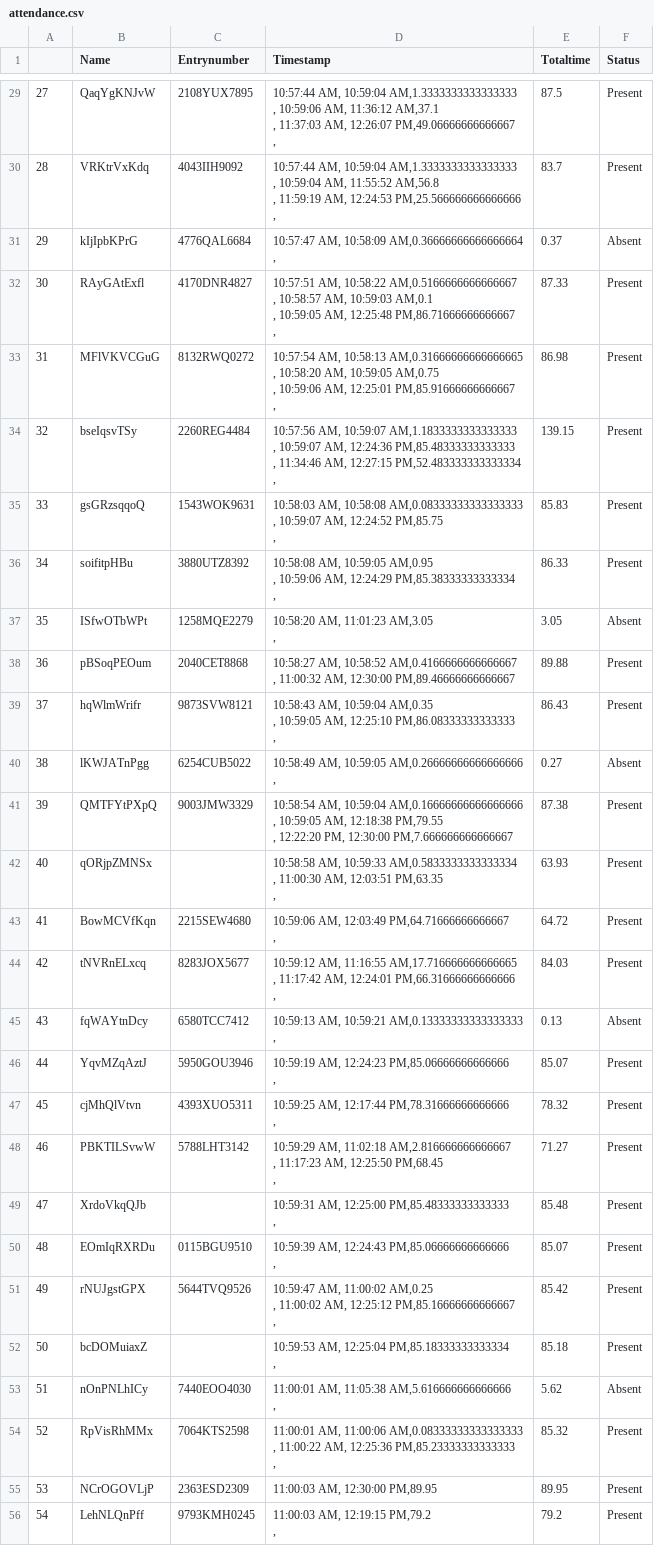
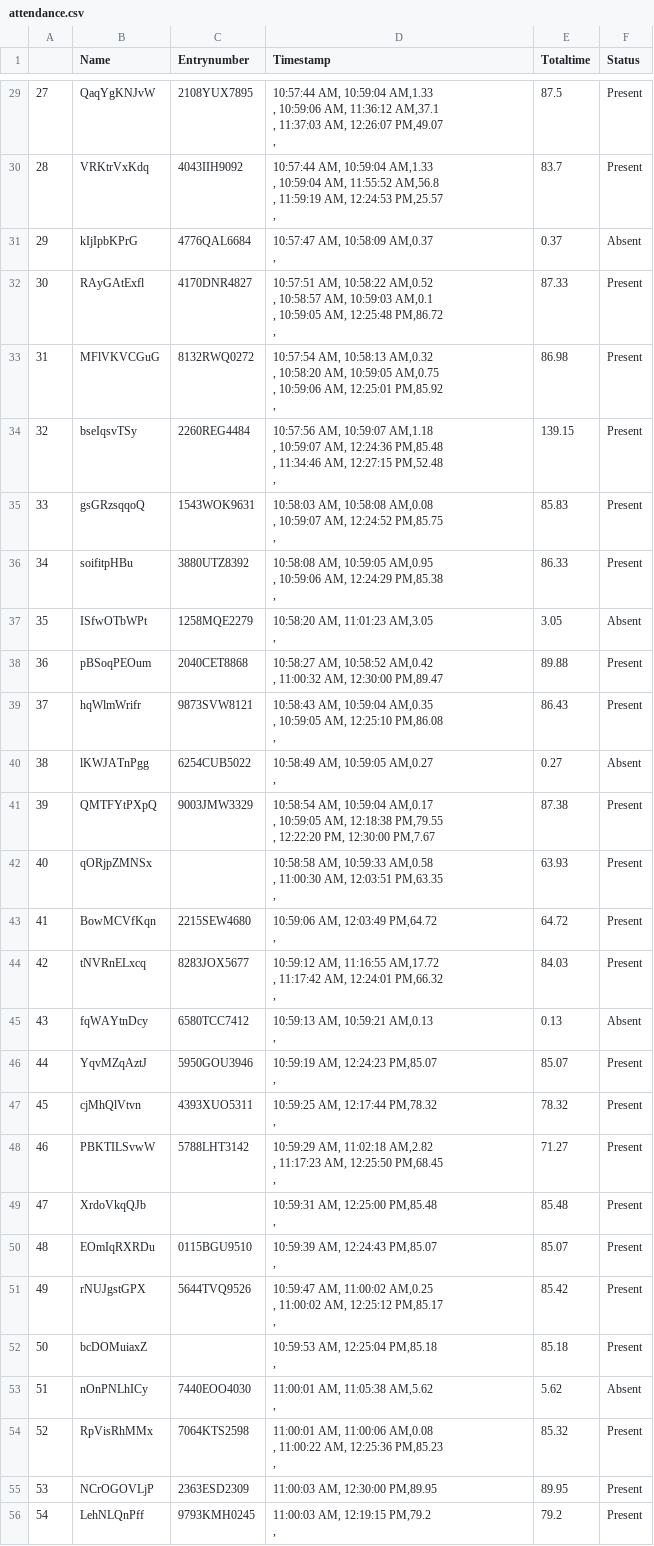
Before and after one commit to tanmayaeron/Scripts, a CSV file: attendance.csv, drawn as a sheet; only a part is shown, gaps mark what is left out; the diff covers the shown part only.

```diff
--- a/attendance.csv
+++ b/attendance.csv
@@ -88,74 +88,74 @@
-27,QaqYgKNJvW,2108YUX7895," 10:57:44 AM, 10:59:04 AM,1.3333333333333333
-, 10:59:06 AM, 11:36:12 AM,37.1
-, 11:37:03 AM, 12:26:07 PM,49.06666666666667
-,",87.5,Present
-28,VRKtrVxKdq,4043IIH9092," 10:57:44 AM, 10:59:04 AM,1.3333333333333333
-, 10:59:04 AM, 11:55:52 AM,56.8
-, 11:59:19 AM, 12:24:53 PM,25.566666666666666
-,",83.7,Present
-29,kIjIpbKPrG,4776QAL6684," 10:57:47 AM, 10:58:09 AM,0.36666666666666664
-,",0.37,Absent
-30,RAyGAtExfl,4170DNR4827," 10:57:51 AM, 10:58:22 AM,0.5166666666666667
-, 10:58:57 AM, 10:59:03 AM,0.1
-, 10:59:05 AM, 12:25:48 PM,86.71666666666667
-,",87.33,Present
-31,MFlVKVCGuG,8132RWQ0272," 10:57:54 AM, 10:58:13 AM,0.31666666666666665
-, 10:58:20 AM, 10:59:05 AM,0.75
-, 10:59:06 AM, 12:25:01 PM,85.91666666666667
-,",86.98,Present
-32,bseIqsvTSy,2260REG4484," 10:57:56 AM, 10:59:07 AM,1.1833333333333333
-, 10:59:07 AM, 12:24:36 PM,85.48333333333333
-, 11:34:46 AM, 12:27:15 PM,52.483333333333334
-,",139.15,Present
-33,gsGRzsqqoQ,1543WOK9631," 10:58:03 AM, 10:58:08 AM,0.08333333333333333
-, 10:59:07 AM, 12:24:52 PM,85.75
-,",85.83,Present
-34,soifitpHBu,3880UTZ8392," 10:58:08 AM, 10:59:05 AM,0.95
-, 10:59:06 AM, 12:24:29 PM,85.38333333333334
-,",86.33,Present
+27,QaqYgKNJvW,2108YUX7895," 10:57:44 AM, 10:59:04 AM,1.33
+, 10:59:06 AM, 11:36:12 AM,37.1
+, 11:37:03 AM, 12:26:07 PM,49.07
+,",87.5,Present
+28,VRKtrVxKdq,4043IIH9092," 10:57:44 AM, 10:59:04 AM,1.33
+, 10:59:04 AM, 11:55:52 AM,56.8
+, 11:59:19 AM, 12:24:53 PM,25.57
+,",83.7,Present
+29,kIjIpbKPrG,4776QAL6684," 10:57:47 AM, 10:58:09 AM,0.37
+,",0.37,Absent
+30,RAyGAtExfl,4170DNR4827," 10:57:51 AM, 10:58:22 AM,0.52
+, 10:58:57 AM, 10:59:03 AM,0.1
+, 10:59:05 AM, 12:25:48 PM,86.72
+,",87.33,Present
+31,MFlVKVCGuG,8132RWQ0272," 10:57:54 AM, 10:58:13 AM,0.32
+, 10:58:20 AM, 10:59:05 AM,0.75
+, 10:59:06 AM, 12:25:01 PM,85.92
+,",86.98,Present
+32,bseIqsvTSy,2260REG4484," 10:57:56 AM, 10:59:07 AM,1.18
+, 10:59:07 AM, 12:24:36 PM,85.48
+, 11:34:46 AM, 12:27:15 PM,52.48
+,",139.15,Present
+33,gsGRzsqqoQ,1543WOK9631," 10:58:03 AM, 10:58:08 AM,0.08
+, 10:59:07 AM, 12:24:52 PM,85.75
+,",85.83,Present
+34,soifitpHBu,3880UTZ8392," 10:58:08 AM, 10:59:05 AM,0.95
+, 10:59:06 AM, 12:24:29 PM,85.38
+,",86.33,Present
 35,ISfwOTbWPt,1258MQE2279," 10:58:20 AM, 11:01:23 AM,3.05
 ,",3.05,Absent
-36,pBSoqPEOum,2040CET8868," 10:58:27 AM, 10:58:52 AM,0.4166666666666667
-, 11:00:32 AM, 12:30:00 PM,89.46666666666667
-",89.88,Present
-37,hqWlmWrifr,9873SVW8121," 10:58:43 AM, 10:59:04 AM,0.35
-, 10:59:05 AM, 12:25:10 PM,86.08333333333333
-,",86.43,Present
-38,lKWJATnPgg,6254CUB5022," 10:58:49 AM, 10:59:05 AM,0.26666666666666666
-,",0.27,Absent
-39,QMTFYtPXpQ,9003JMW3329," 10:58:54 AM, 10:59:04 AM,0.16666666666666666
-, 10:59:05 AM, 12:18:38 PM,79.55
-, 12:22:20 PM, 12:30:00 PM,7.666666666666667
-",87.38,Present
-40,qORjpZMNSx,," 10:58:58 AM, 10:59:33 AM,0.5833333333333334
-, 11:00:30 AM, 12:03:51 PM,63.35
-,",63.93,Present
-41,BowMCVfKqn,2215SEW4680," 10:59:06 AM, 12:03:49 PM,64.71666666666667
-,",64.72,Present
-42,tNVRnELxcq,8283JOX5677," 10:59:12 AM, 11:16:55 AM,17.716666666666665
-, 11:17:42 AM, 12:24:01 PM,66.31666666666666
-,",84.03,Present
-43,fqWAYtnDcy,6580TCC7412," 10:59:13 AM, 10:59:21 AM,0.13333333333333333
-,",0.13,Absent
-44,YqvMZqAztJ,5950GOU3946," 10:59:19 AM, 12:24:23 PM,85.06666666666666
-,",85.07,Present
-45,cjMhQlVtvn,4393XUO5311," 10:59:25 AM, 12:17:44 PM,78.31666666666666
-,",78.32,Present
-46,PBKTILSvwW,5788LHT3142," 10:59:29 AM, 11:02:18 AM,2.816666666666667
-, 11:17:23 AM, 12:25:50 PM,68.45
-,",71.27,Present
-47,XrdoVkqQJb,," 10:59:31 AM, 12:25:00 PM,85.48333333333333
-,",85.48,Present
-48,EOmIqRXRDu,0115BGU9510," 10:59:39 AM, 12:24:43 PM,85.06666666666666
-,",85.07,Present
-49,rNUJgstGPX,5644TVQ9526," 10:59:47 AM, 11:00:02 AM,0.25
-, 11:00:02 AM, 12:25:12 PM,85.16666666666667
-,",85.42,Present
-50,bcDOMuiaxZ,," 10:59:53 AM, 12:25:04 PM,85.18333333333334
-,",85.18,Present
-51,nOnPNLhICy,7440EOO4030," 11:00:01 AM, 11:05:38 AM,5.616666666666666
-,",5.62,Absent
-52,RpVisRhMMx,7064KTS2598," 11:00:01 AM, 11:00:06 AM,0.08333333333333333
-, 11:00:22 AM, 12:25:36 PM,85.23333333333333
-,",85.32,Present
+36,pBSoqPEOum,2040CET8868," 10:58:27 AM, 10:58:52 AM,0.42
+, 11:00:32 AM, 12:30:00 PM,89.47
+",89.88,Present
+37,hqWlmWrifr,9873SVW8121," 10:58:43 AM, 10:59:04 AM,0.35
+, 10:59:05 AM, 12:25:10 PM,86.08
+,",86.43,Present
+38,lKWJATnPgg,6254CUB5022," 10:58:49 AM, 10:59:05 AM,0.27
+,",0.27,Absent
+39,QMTFYtPXpQ,9003JMW3329," 10:58:54 AM, 10:59:04 AM,0.17
+, 10:59:05 AM, 12:18:38 PM,79.55
+, 12:22:20 PM, 12:30:00 PM,7.67
+",87.38,Present
+40,qORjpZMNSx,," 10:58:58 AM, 10:59:33 AM,0.58
+, 11:00:30 AM, 12:03:51 PM,63.35
+,",63.93,Present
+41,BowMCVfKqn,2215SEW4680," 10:59:06 AM, 12:03:49 PM,64.72
+,",64.72,Present
+42,tNVRnELxcq,8283JOX5677," 10:59:12 AM, 11:16:55 AM,17.72
+, 11:17:42 AM, 12:24:01 PM,66.32
+,",84.03,Present
+43,fqWAYtnDcy,6580TCC7412," 10:59:13 AM, 10:59:21 AM,0.13
+,",0.13,Absent
+44,YqvMZqAztJ,5950GOU3946," 10:59:19 AM, 12:24:23 PM,85.07
+,",85.07,Present
+45,cjMhQlVtvn,4393XUO5311," 10:59:25 AM, 12:17:44 PM,78.32
+,",78.32,Present
+46,PBKTILSvwW,5788LHT3142," 10:59:29 AM, 11:02:18 AM,2.82
+, 11:17:23 AM, 12:25:50 PM,68.45
+,",71.27,Present
+47,XrdoVkqQJb,," 10:59:31 AM, 12:25:00 PM,85.48
+,",85.48,Present
+48,EOmIqRXRDu,0115BGU9510," 10:59:39 AM, 12:24:43 PM,85.07
+,",85.07,Present
+49,rNUJgstGPX,5644TVQ9526," 10:59:47 AM, 11:00:02 AM,0.25
+, 11:00:02 AM, 12:25:12 PM,85.17
+,",85.42,Present
+50,bcDOMuiaxZ,," 10:59:53 AM, 12:25:04 PM,85.18
+,",85.18,Present
+51,nOnPNLhICy,7440EOO4030," 11:00:01 AM, 11:05:38 AM,5.62
+,",5.62,Absent
+52,RpVisRhMMx,7064KTS2598," 11:00:01 AM, 11:00:06 AM,0.08
+, 11:00:22 AM, 12:25:36 PM,85.23
+,",85.32,Present
 53,NCrOGOVLjP,2363ESD2309," 11:00:03 AM, 12:30:00 PM,89.95
```
Also changed, not shown: 121 edited cells elsewhere in this file, 1 other file.
